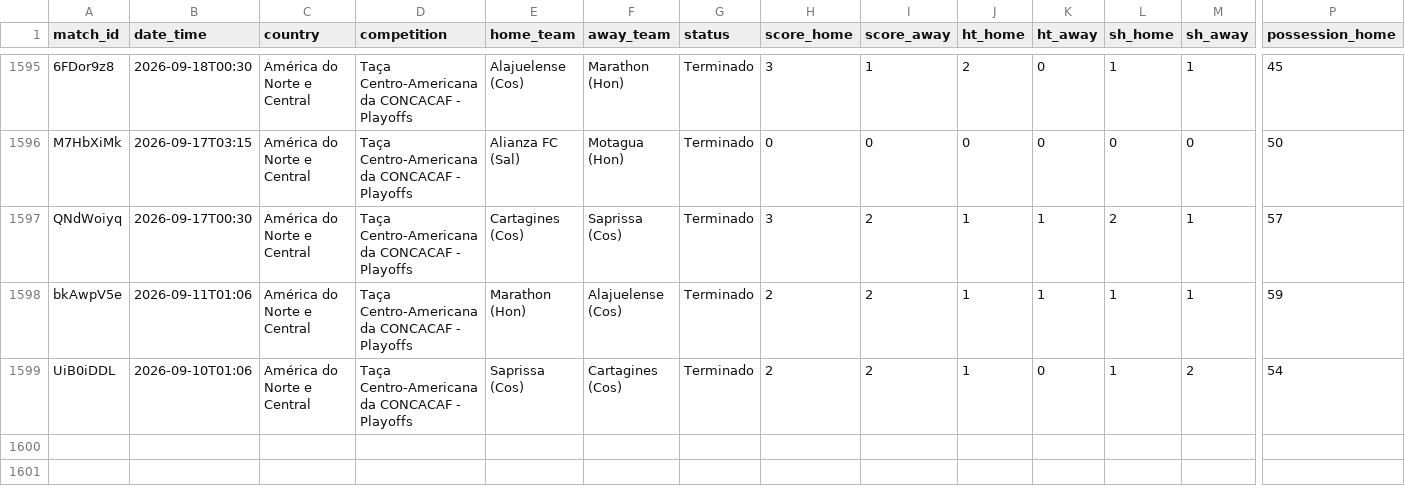
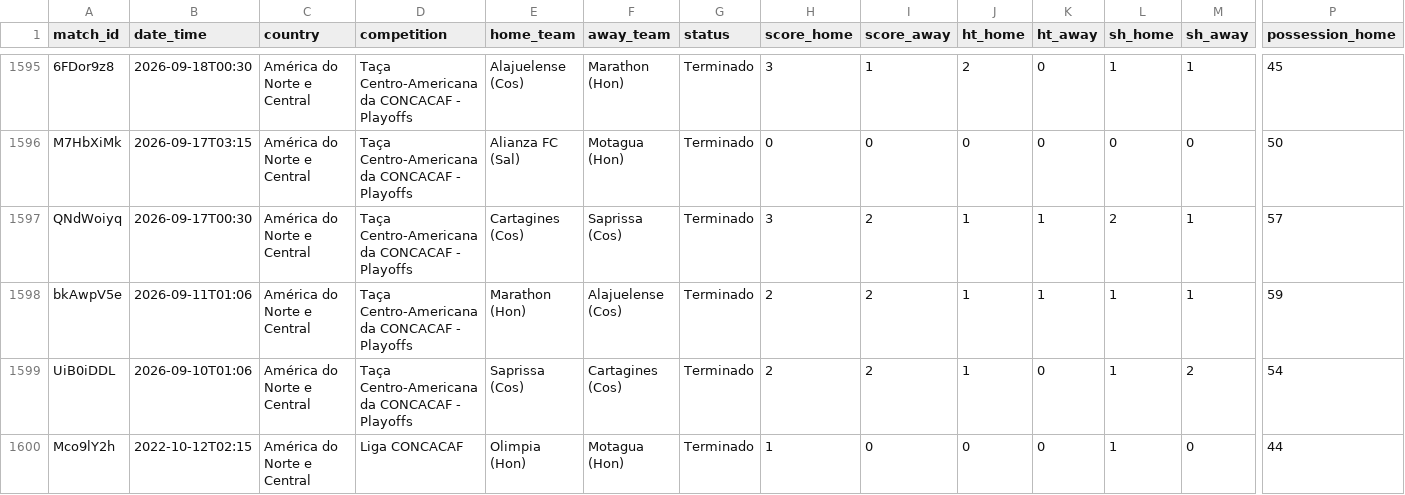
Before and after one commit to markyto34/simuladorfutebol, a CSV file: data/flashscore-statistics.csv, drawn as a sheet; only a part is shown, gaps mark what is left out; rows hold the shown columns only; the diff names each change by its address in the sheet, - before the commit and + after, or states it on an @@ line.

```diff
--- a/data/flashscore-statistics.csv
+++ b/data/flashscore-statistics.csv
+row 1600: Mco9lY2h | 2022-10-12T02:15 | América do Norte e Central | Liga CONCACAF | Olimpia (Hon) | Motagua (Hon) | Terminado | 1 | 0 | 0 | 0 | 1 | 0 | 44
```
Also changed, not shown: 2 other files.
